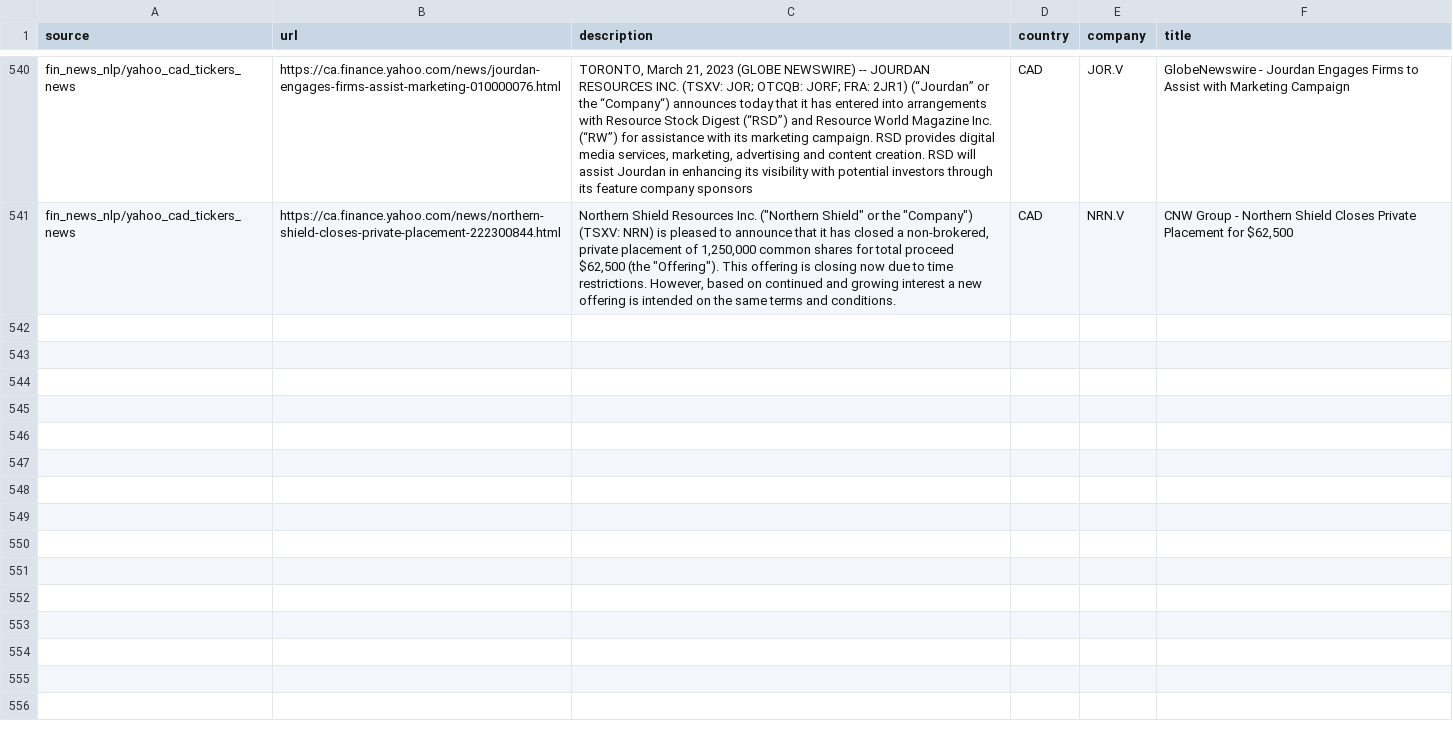
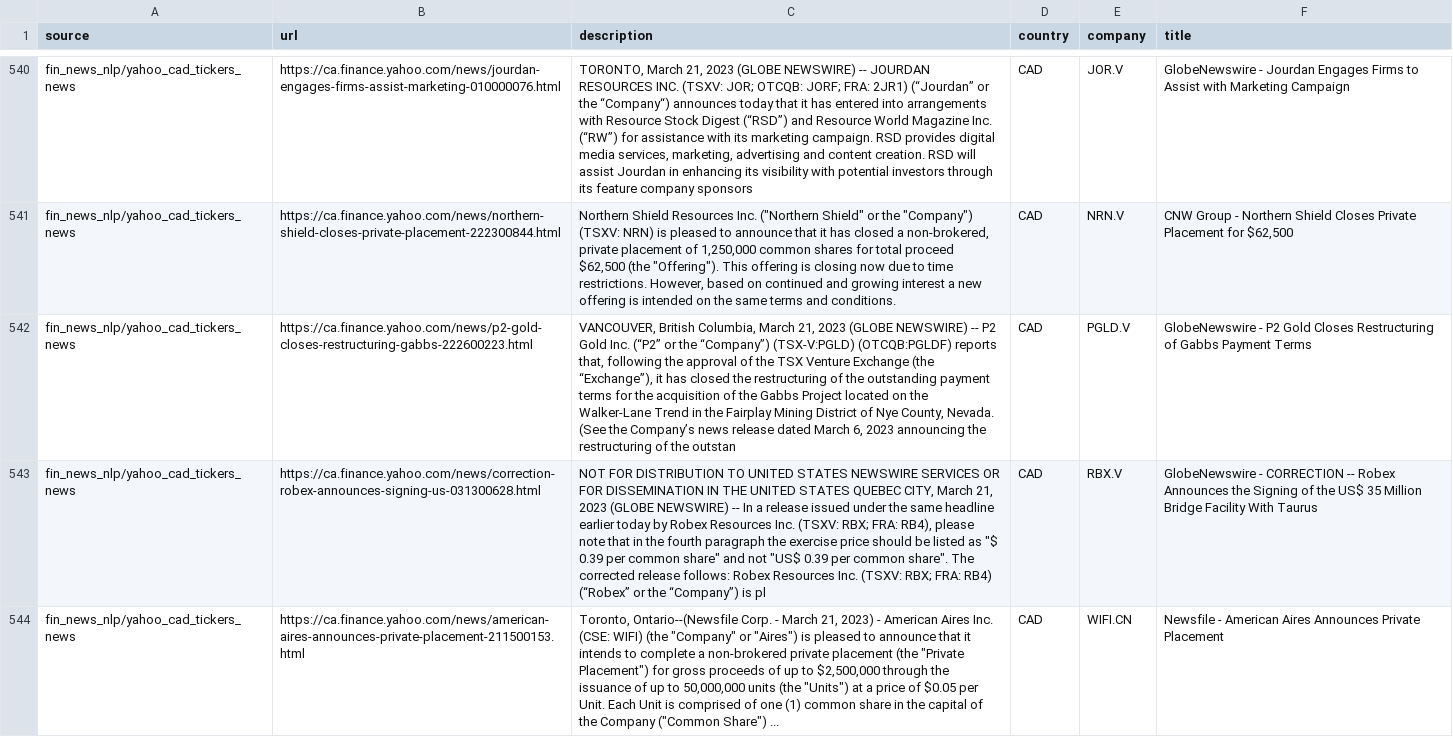
Before and after one commit to dli-invest/reccomendation-engine, a CSV file: ref/training/2023-03-22.csv, drawn as a sheet; only a part is shown, gaps mark what is left out; the diff names each change by its address in the sheet, - before the commit and + after, or states it on an @@ line.

```diff
--- a/ref/training/2023-03-22.csv
+++ b/ref/training/2023-03-22.csv
+row 542: fin_news_nlp/yahoo_cad_tickers_news | https://ca.finance.yahoo.com/news/p2-gold-closes-restructuring-gabbs-222600223.html | VANCOUVER, British Columbia, March 21, 2023 (GLOBE NEWSWIRE) -- P2 Gold Inc. (“P2” or the “Company”) (TSX-V:PGLD) (OTCQB:PGLDF) reports that, following the approval of the TSX Venture Exchange (the “Exchange”), it has closed the restructuring of the outstanding payment terms for the acquisition of the Gabbs Project located on the Walker-Lane Trend in the Fairplay Mining District of Nye County, Nevada. (See the Company’s news release dated March 6, 2023 announcing the restructuring of the outstan | CAD | PGLD.V | GlobeNewswire - P2 Gold Closes Restructuring of Gabbs Payment Terms
+row 543: fin_news_nlp/yahoo_cad_tickers_news | https://ca.finance.yahoo.com/news/correction-robex-announces-signing-us-031300628.html | NOT FOR DISTRIBUTION TO UNITED STATES NEWSWIRE SERVICES OR FOR DISSEMINATION IN THE UNITED STATES QUEBEC CITY, March 21, 2023 (GLOBE NEWSWIRE) -- In a release issued under the same headline earlier today by Robex Resources Inc. (TSXV: RBX; FRA: RB4), please note that in the fourth paragraph the exercise price should be listed as "$ 0.39 per common share" and not "US$ 0.39 per common share". The corrected release follows: Robex Resources Inc. (TSXV: RBX; FRA: RB4) (“Robex” or the “Company”) is pl | CAD | RBX.V | GlobeNewswire - CORRECTION -- Robex Announces the Signing of the US$ 35 Million Bridge Facility With Taurus
+row 544: fin_news_nlp/yahoo_cad_tickers_news | https://ca.finance.yahoo.com/news/american-aires-announces-private-placement-211500153.html | Toronto, Ontario--(Newsfile Corp. - March 21, 2023) - American Aires Inc. (CSE: WIFI) (the "Company" or "Aires") is pleased to announce that it intends to complete a non-brokered private placement (the "Private Placement") for gross proceeds of up to $2,500,000 through the issuance of up to 50,000,000 units (the "Units") at a price of $0.05 per Unit. Each Unit is comprised of one (1) common share in the capital of the Company ("Common Share") ... | CAD | WIFI.CN | Newsfile - American Aires Announces Private Placement
```
Also changed, not shown: 1 other file.
